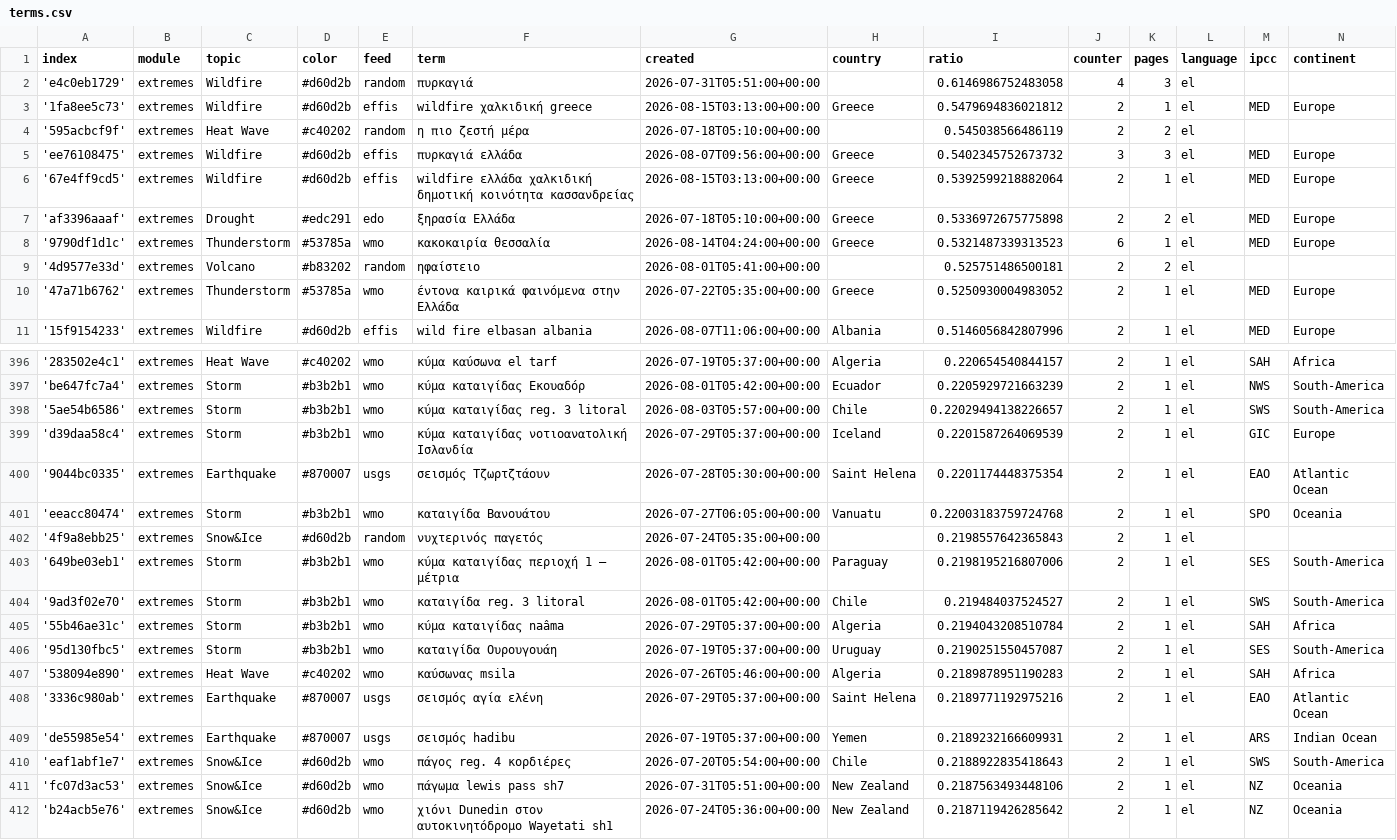
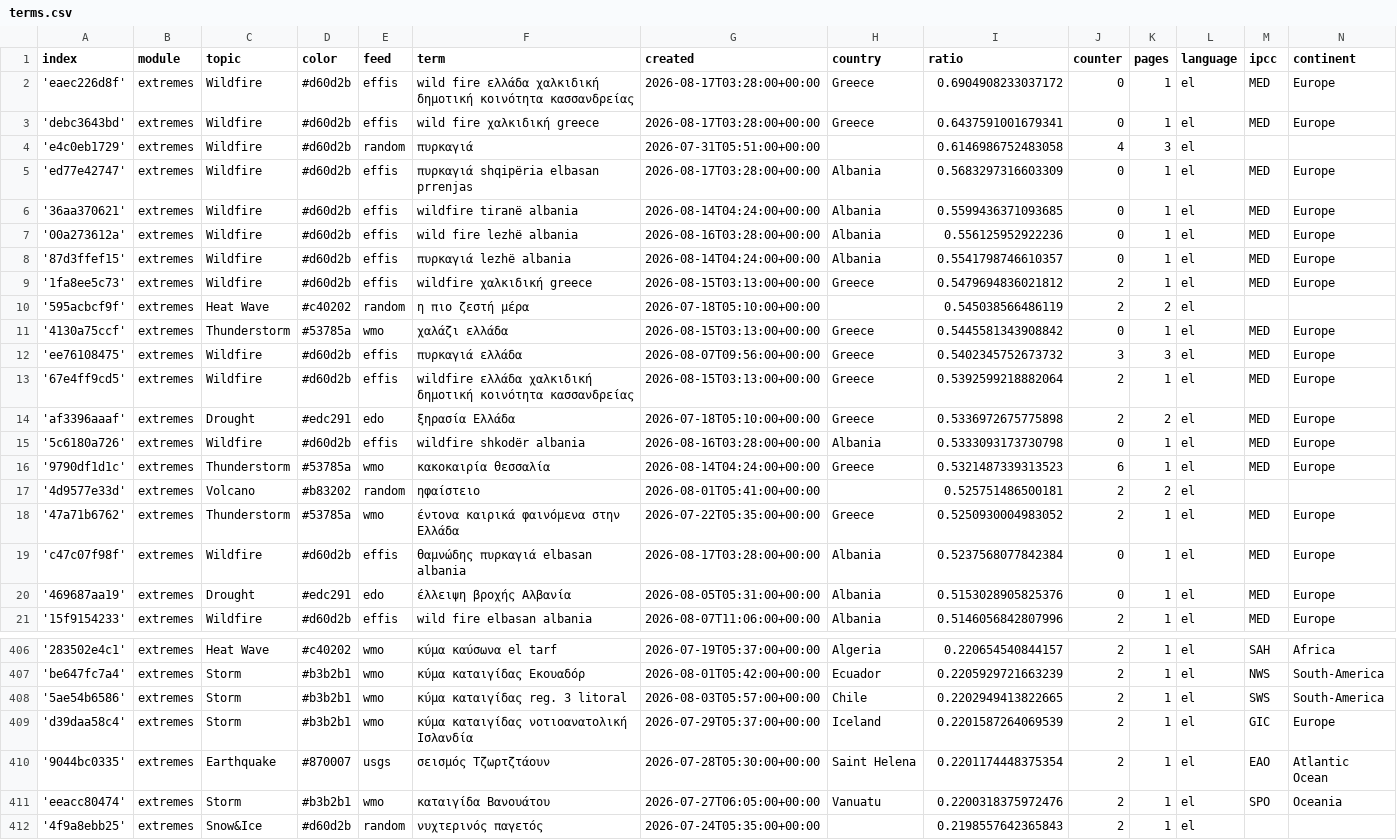
Before and after one commit to newsWhisperer/greekExtremes, a CSV file: terms.csv, drawn as a sheet; only a part is shown, gaps mark what is left out; the shorter side is filled out with more unchanged rows; the diff covers the shown part only.

Commit message:
Commit from GitHub Actions (import:0.0)

```diff
--- a/terms.csv
+++ b/terms.csv
@@ -1,5 +1,12 @@
 index,module,topic,color,feed,term,created,country,ratio,counter,pages,language,ipcc,continent
+'eaec226d8f',extremes,Wildfire,#d60d2b,effis,wild fire ελλάδα  χαλκιδική δημοτική κοινότητα κασσανδρείας,2026-08-17T03:28:00+00:00,Greece,0.6904908233037172,0,1,el,MED,Europe
+'debc3643bd',extremes,Wildfire,#d60d2b,effis,wild fire χαλκιδική greece,2026-08-17T03:28:00+00:00,Greece,0.6437591001679341,0,1,el,MED,Europe
 'e4c0eb1729',extremes,Wildfire,#d60d2b,random,πυρκαγιά,2026-07-31T05:51:00+00:00,,0.6146986752483058,4,3,el,,
+'ed77e42747',extremes,Wildfire,#d60d2b,effis,πυρκαγιά shqipëria elbasan prrenjas,2026-08-17T03:28:00+00:00,Albania,0.5683297316603309,0,1,el,MED,Europe
+'36aa370621',extremes,Wildfire,#d60d2b,effis,wildfire tiranë albania,2026-08-14T04:24:00+00:00,Albania,0.5599436371093685,0,1,el,MED,Europe
+'00a273612a',extremes,Wildfire,#d60d2b,effis,wild fire lezhë albania,2026-08-16T03:28:00+00:00,Albania,0.556125952922236,0,1,el,MED,Europe
+'87d3ffef15',extremes,Wildfire,#d60d2b,effis,πυρκαγιά lezhë albania,2026-08-14T04:24:00+00:00,Albania,0.5541798746610357,0,1,el,MED,Europe
 '1fa8ee5c73',extremes,Wildfire,#d60d2b,effis,wildfire χαλκιδική greece,2026-08-15T03:13:00+00:00,Greece,0.5479694836021812,2,1,el,MED,Europe
 '595acbcf9f',extremes,Heat Wave,#c40202,random,η πιο ζεστή μέρα,2026-07-18T05:10:00+00:00,,0.545038566486119,2,2,el,,
+'4130a75ccf',extremes,Thunderstorm,#53785a,wmo,χαλάζι ελλάδα,2026-08-15T03:13:00+00:00,Greece,0.5445581343908842,0,1,el,MED,Europe
 'ee76108475',extremes,Wildfire,#d60d2b,effis,πυρκαγιά ελλάδα,2026-08-07T09:56:00+00:00,Greece,0.5402345752673732,3,3,el,MED,Europe
@@ -7,2 +14,3 @@ index,module,topic,color,feed,term,created,country,ratio,counter,pages,language,
 'af3396aaaf',extremes,Drought,#edc291,edo,ξηρασία Ελλάδα,2026-07-18T05:10:00+00:00,Greece,0.5336972675775898,2,2,el,MED,Europe
+'5c6180a726',extremes,Wildfire,#d60d2b,effis,wildfire shkodër albania,2026-08-16T03:28:00+00:00,Albania,0.5333093173730798,0,1,el,MED,Europe
 '9790df1d1c',extremes,Thunderstorm,#53785a,wmo,κακοκαιρία θεσσαλία,2026-08-14T04:24:00+00:00,Greece,0.5321487339313523,6,1,el,MED,Europe
@@ -10,2 +18,4 @@ index,module,topic,color,feed,term,created,country,ratio,counter,pages,language,
 '47a71b6762',extremes,Thunderstorm,#53785a,wmo,έντονα καιρικά φαινόμενα στην Ελλάδα,2026-07-22T05:35:00+00:00,Greece,0.5250930004983052,2,1,el,MED,Europe
+'c47c07f98f',extremes,Wildfire,#d60d2b,effis,θαμνώδης πυρκαγιά elbasan albania,2026-08-17T03:28:00+00:00,Albania,0.5237568077842384,0,1,el,MED,Europe
+'469687aa19',extremes,Drought,#edc291,edo,έλλειψη βροχής Αλβανία,2026-08-05T05:31:00+00:00,Albania,0.5153028905825376,0,1,el,MED,Europe
 '15f9154233',extremes,Wildfire,#d60d2b,effis,wild fire elbasan albania,2026-08-07T11:06:00+00:00,Albania,0.5146056842807996,2,1,el,MED,Europe
@@ -397,6 +407,6 @@ index,module,topic,color,feed,term,created,country,ratio,counter,pages,language,
 'be647fc7a4',extremes,Storm,#b3b2b1,wmo,κύμα καταιγίδας Εκουαδόρ,2026-08-01T05:42:00+00:00,Ecuador,0.2205929721663239,2,1,el,NWS,South-America
-'5ae54b6586',extremes,Storm,#b3b2b1,wmo,κύμα καταιγίδας reg. 3 litoral,2026-08-03T05:57:00+00:00,Chile,0.22029494138226657,2,1,el,SWS,South-America
+'5ae54b6586',extremes,Storm,#b3b2b1,wmo,κύμα καταιγίδας reg. 3 litoral,2026-08-03T05:57:00+00:00,Chile,0.2202949413822665,2,1,el,SWS,South-America
 'd39daa58c4',extremes,Storm,#b3b2b1,wmo,κύμα καταιγίδας νοτιοανατολική Ισλανδία,2026-07-29T05:37:00+00:00,Iceland,0.2201587264069539,2,1,el,GIC,Europe
 '9044bc0335',extremes,Earthquake,#870007,usgs,σεισμός Τζωρτζτάουν,2026-07-28T05:30:00+00:00,Saint Helena,0.2201174448375354,2,1,el,EAO,Atlantic Ocean
-'eeacc80474',extremes,Storm,#b3b2b1,wmo,καταιγίδα Βανουάτου,2026-07-27T06:05:00+00:00,Vanuatu,0.22003183759724768,2,1,el,SPO,Oceania
+'eeacc80474',extremes,Storm,#b3b2b1,wmo,καταιγίδα Βανουάτου,2026-07-27T06:05:00+00:00,Vanuatu,0.2200318375972476,2,1,el,SPO,Oceania
 '4f9a8ebb25',extremes,Snow&Ice,#d60d2b,random,νυχτερινός παγετός,2026-07-24T05:35:00+00:00,,0.2198557642365843,2,1,el,,
```
Also changed, not shown: 2 edited cells elsewhere in this file.
